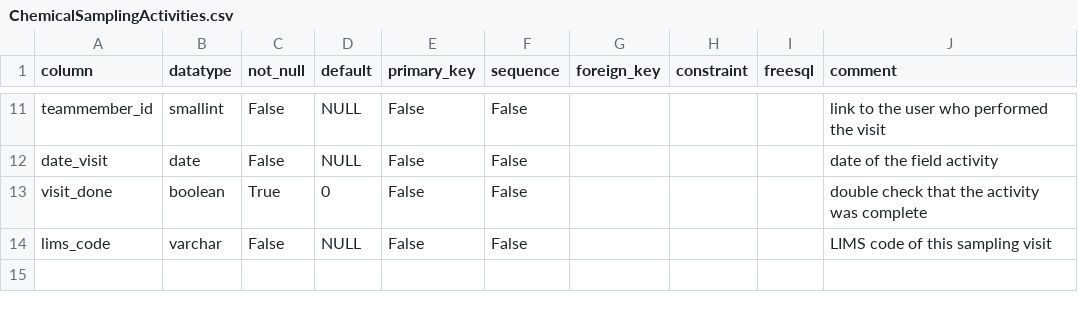
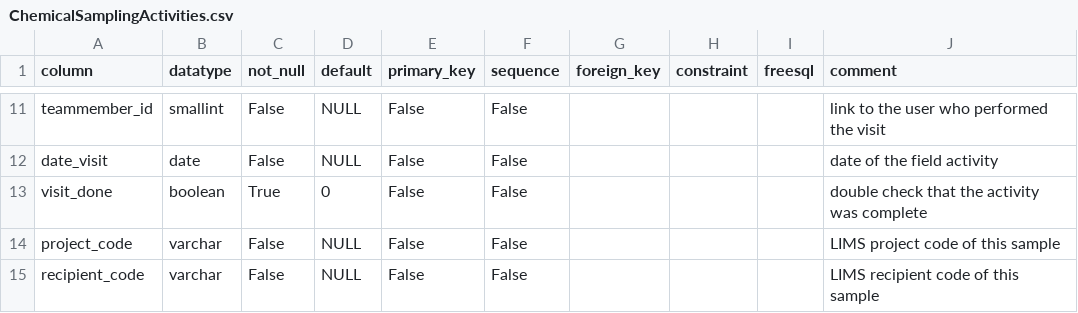
Before and after one commit to inbo/n2khab-mne-monitoring, a CSV file: 900_database_organization/mnmgwdb_db_structure/ChemicalSamplingActivities.csv, drawn as a sheet; only a part is shown, gaps mark what is left out.

```diff
--- a/900_database_organization/mnmgwdb_db_structure/ChemicalSamplingActivities.csv
+++ b/900_database_organization/mnmgwdb_db_structure/ChemicalSamplingActivities.csv
@@ -13,2 +13,3 @@ date_visit,date,False,NULL,False,False,,,,date of the field activity
 visit_done,boolean,True,0,False,False,,,,double check that the activity was complete
-lims_code,varchar,False,NULL,False,False,,,,LIMS code of this sampling visit
+project_code,varchar,False,NULL,False,False,,,,LIMS project code of this sample
+recipient_code,varchar,False,NULL,False,False,,,,LIMS recipient code of this sample
```
Also changed, not shown: 900_database_organization/mnmgwdb_db_structure/EXPOST.csv, 900_database_organization/mnmgwdb_db_structure/FreeFieldNotes.csv, 39 other files.
